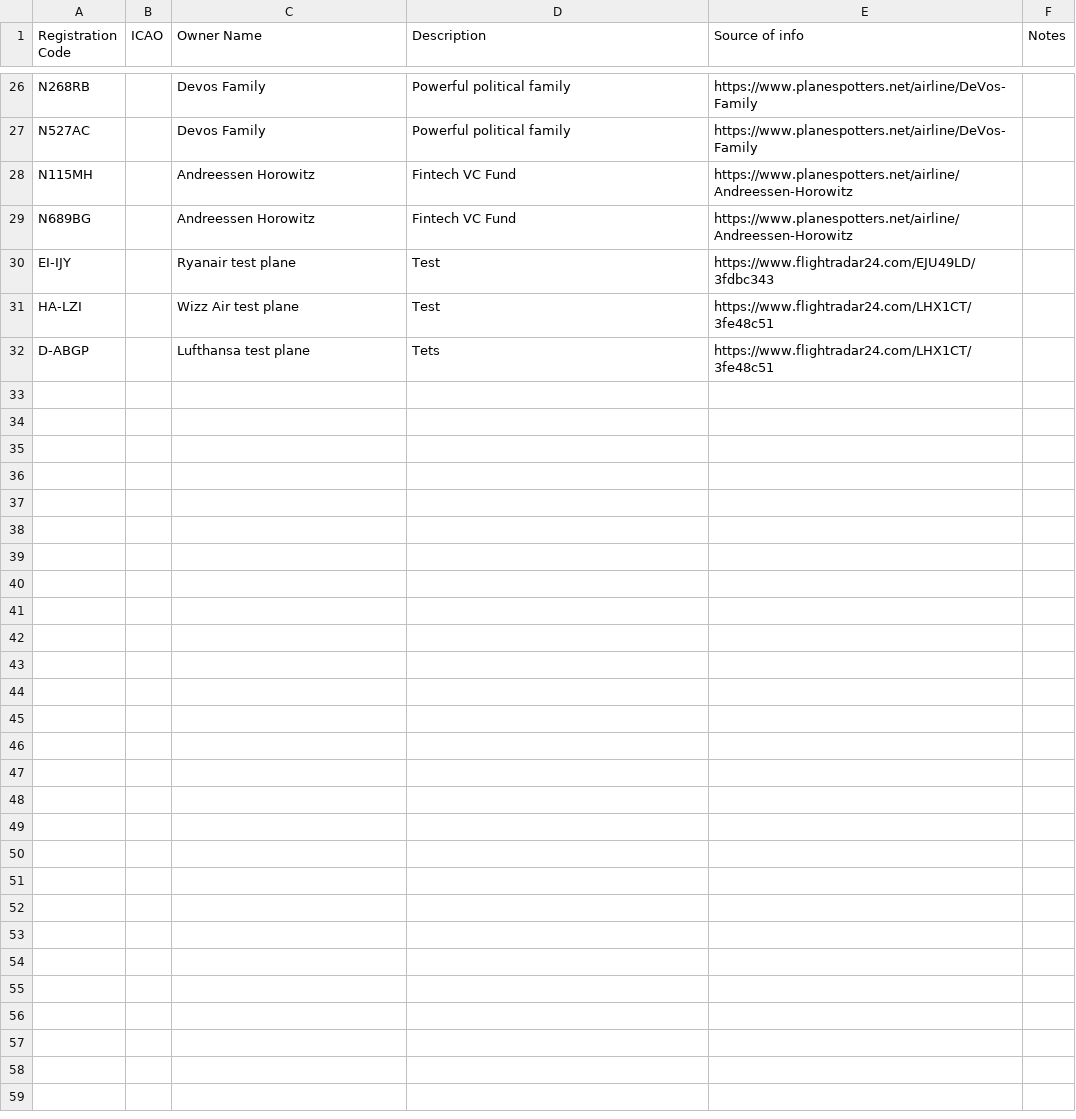
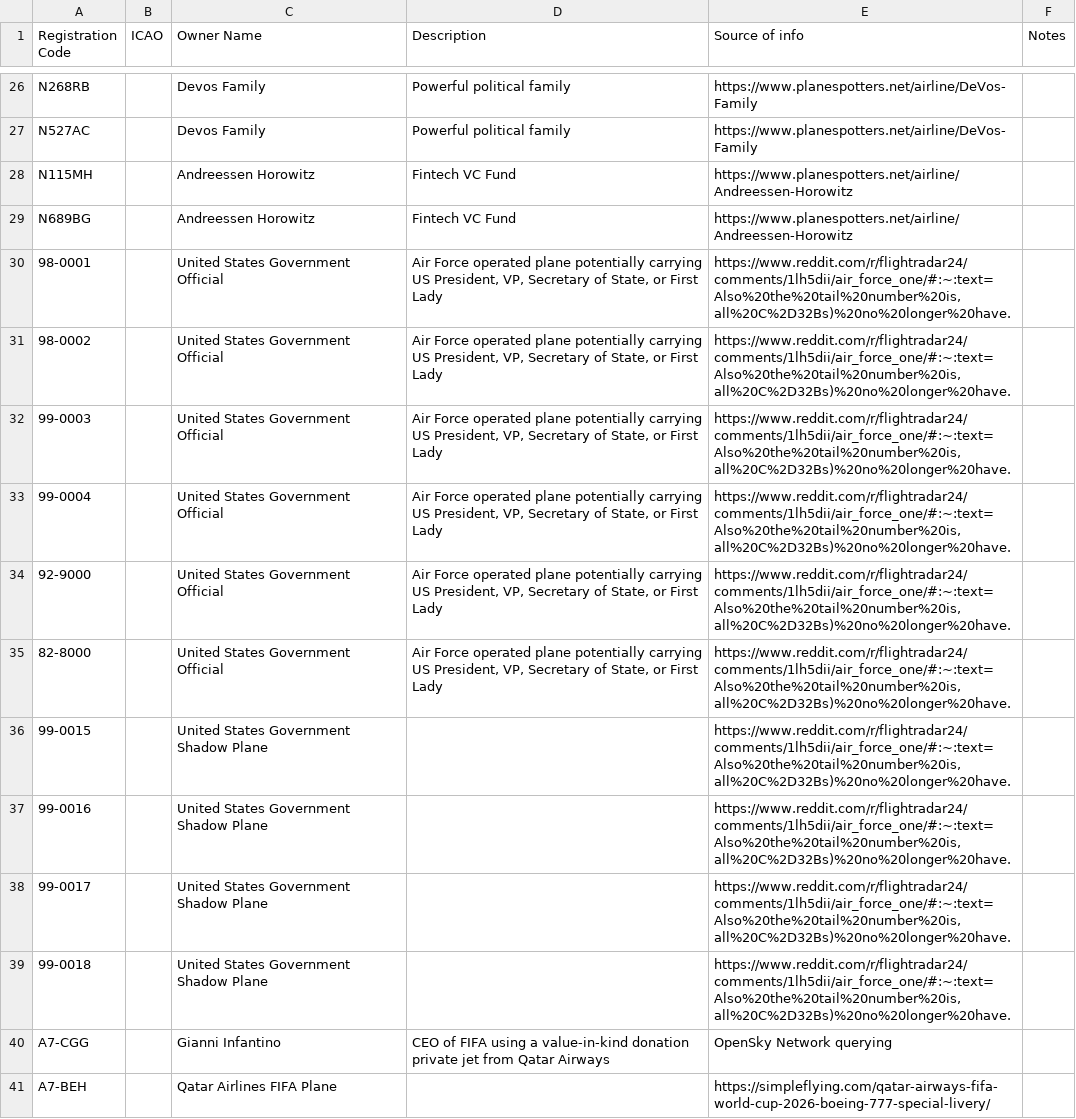
Before and after one commit to henrikwpalmer/power_tracker, a CSV file: PrivateJetDirectory.csv, drawn as a sheet; only a part is shown, gaps mark what is left out; removed rows and columns are numbered as before the commit, all else as after; the diff names each change by its address in the sheet, - before the commit and + after, or states it on an @@ line.

Commit message:
updated list of planes

```diff
--- a/PrivateJetDirectory.csv
+++ b/PrivateJetDirectory.csv
-row 30: EI-IJY |  | Ryanair test plane | Test | https://www.flightradar24.com/EJU49LD/3fdbc343
-row 31: HA-LZI |  | Wizz Air test plane | Test | https://www.flightradar24.com/LHX1CT/3fe48c51
-row 32: D-ABGP |  | Lufthansa test plane | Tets | https://www.flightradar24.com/LHX1CT/3fe48c51
+row 30: 98-0001 |  | United States Government Official | Air Force operated plane potentially carrying US President, VP, Secretary of State, or First Lady | https://www.reddit.com/r/flightradar24/comments/1lh5dii/air_force_one/#:~:text=Also%20the%20tail%20number%20is,all%20C%2D32Bs)%20no%20longer%20have.
+row 31: 98-0002 |  | United States Government Official | Air Force operated plane potentially carrying US President, VP, Secretary of State, or First Lady | https://www.reddit.com/r/flightradar24/comments/1lh5dii/air_force_one/#:~:text=Also%20the%20tail%20number%20is,all%20C%2D32Bs)%20no%20longer%20have.
+row 32: 99-0003 |  | United States Government Official | Air Force operated plane potentially carrying US President, VP, Secretary of State, or First Lady | https://www.reddit.com/r/flightradar24/comments/1lh5dii/air_force_one/#:~:text=Also%20the%20tail%20number%20is,all%20C%2D32Bs)%20no%20longer%20have.
+row 33: 99-0004 |  | United States Government Official | Air Force operated plane potentially carrying US President, VP, Secretary of State, or First Lady | https://www.reddit.com/r/flightradar24/comments/1lh5dii/air_force_one/#:~:text=Also%20the%20tail%20number%20is,all%20C%2D32Bs)%20no%20longer%20have.
+row 34: 92-9000 |  | United States Government Official | Air Force operated plane potentially carrying US President, VP, Secretary of State, or First Lady | https://www.reddit.com/r/flightradar24/comments/1lh5dii/air_force_one/#:~:text=Also%20the%20tail%20number%20is,all%20C%2D32Bs)%20no%20longer%20have.
+row 35: 82-8000 |  | United States Government Official | Air Force operated plane potentially carrying US President, VP, Secretary of State, or First Lady | https://www.reddit.com/r/flightradar24/comments/1lh5dii/air_force_one/#:~:text=Also%20the%20tail%20number%20is,all%20C%2D32Bs)%20no%20longer%20have.
+row 36: 99-0015 |  | United States Government Shadow Plane |  | https://www.reddit.com/r/flightradar24/comments/1lh5dii/air_force_one/#:~:text=Also%20the%20tail%20number%20is,all%20C%2D32Bs)%20no%20longer%20have.
+row 37: 99-0016 |  | United States Government Shadow Plane |  | https://www.reddit.com/r/flightradar24/comments/1lh5dii/air_force_one/#:~:text=Also%20the%20tail%20number%20is,all%20C%2D32Bs)%20no%20longer%20have.
+row 38: 99-0017 |  | United States Government Shadow Plane |  | https://www.reddit.com/r/flightradar24/comments/1lh5dii/air_force_one/#:~:text=Also%20the%20tail%20number%20is,all%20C%2D32Bs)%20no%20longer%20have.
+row 39: 99-0018 |  | United States Government Shadow Plane |  | https://www.reddit.com/r/flightradar24/comments/1lh5dii/air_force_one/#:~:text=Also%20the%20tail%20number%20is,all%20C%2D32Bs)%20no%20longer%20have.
+row 40: A7-CGG |  | Gianni Infantino | CEO of FIFA using a value-in-kind donation private jet from Qatar Airways | OpenSky Network querying
+row 41: A7-BEH |  | Qatar Airlines FIFA Plane |  | https://simpleflying.com/qatar-airways-fifa-world-cup-2026-boeing-777-special-livery/
```
